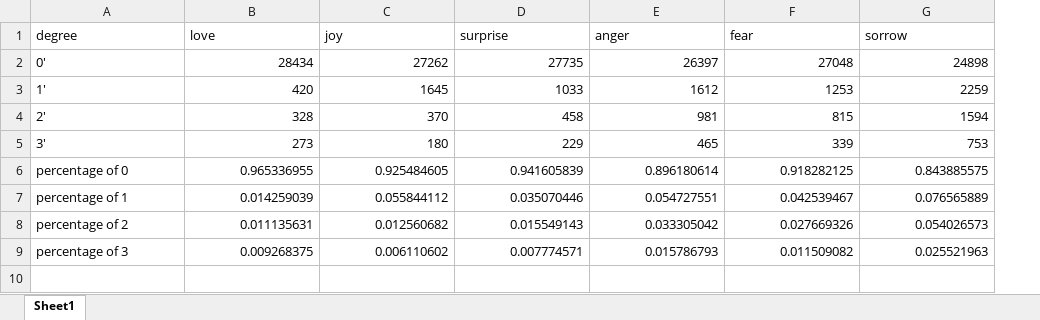
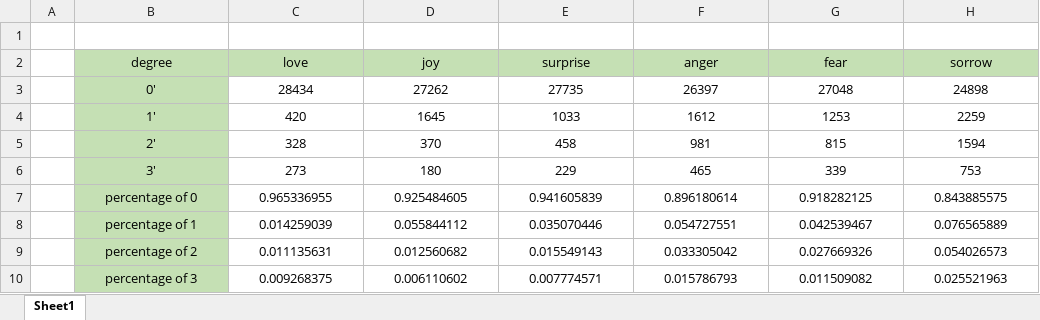
Before and after one commit to ErinYY/IIT-CS584-course-project-script_emotion, an Excel workbook: relative graphics.xlsx, sheet Sheet1, drawn as a sheet; values as stored, in another font and other column widths than the file's, no borders; charts and pictures not drawn; addresses are those after the commit; the diff names each change by its address in the sheet, - before the commit and + after, or states it on an @@ line.

Commit message:
更新图表

```diff
--- a/relative graphics.xlsx (sheet Sheet1)
+++ b/relative graphics.xlsx (sheet Sheet1)
+column A, empty
+row 1: (empty)
@@ B2:H2 fill: none → #C5E0B4, alignment: left → center @@
@@ B3:B10 fill: none → #C5E0B4, alignment: left → center @@
-C3:H10 alignment: right
+C3:H10 alignment: center
```
Also changed, not shown: formulas that keep their value, charts or pictures.
